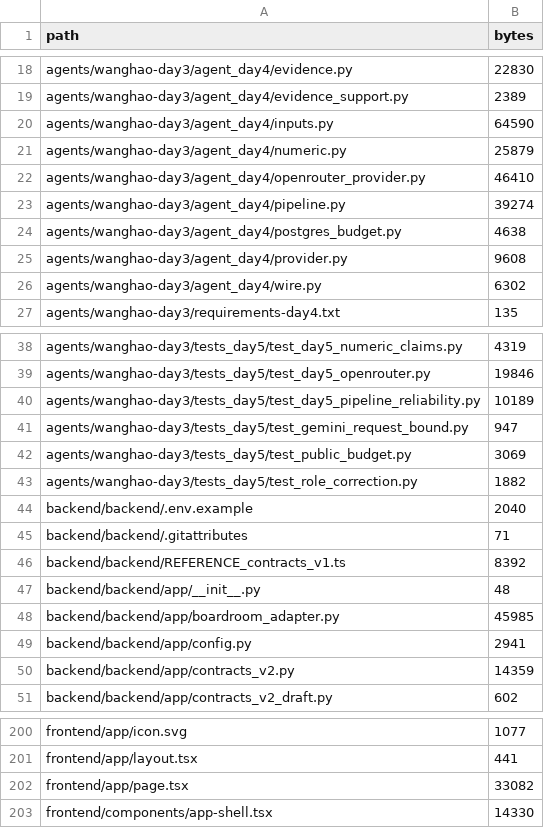
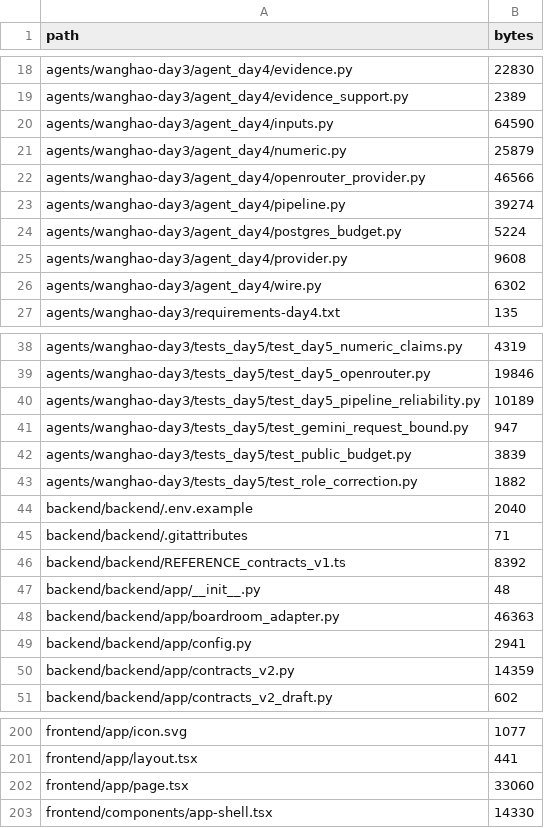
Before and after one commit to Ding-hub6029/Causora, a CSV file: Day5/Causora/PACKAGE_FILE_LIST.csv, drawn as a sheet; only a part is shown, gaps mark what is left out.

```diff
--- a/Day5/Causora/PACKAGE_FILE_LIST.csv
+++ b/Day5/Causora/PACKAGE_FILE_LIST.csv
@@ -21,5 +21,5 @@ agents/wanghao-day3/agent_day4/inputs.py,64590
 agents/wanghao-day3/agent_day4/numeric.py,25879
-agents/wanghao-day3/agent_day4/openrouter_provider.py,46410
+agents/wanghao-day3/agent_day4/openrouter_provider.py,46566
 agents/wanghao-day3/agent_day4/pipeline.py,39274
-agents/wanghao-day3/agent_day4/postgres_budget.py,4638
+agents/wanghao-day3/agent_day4/postgres_budget.py,5224
 agents/wanghao-day3/agent_day4/provider.py,9608
@@ -41,3 +41,3 @@ agents/wanghao-day3/tests_day5/test_day5_pipeline_reliability.py,10189
 agents/wanghao-day3/tests_day5/test_gemini_request_bound.py,947
-agents/wanghao-day3/tests_day5/test_public_budget.py,3069
+agents/wanghao-day3/tests_day5/test_public_budget.py,3839
 agents/wanghao-day3/tests_day5/test_role_correction.py,1882
@@ -47,3 +47,3 @@ backend/backend/REFERENCE_contracts_v1.ts,8392
 backend/backend/app/__init__.py,48
-backend/backend/app/boardroom_adapter.py,45985
+backend/backend/app/boardroom_adapter.py,46363
 backend/backend/app/config.py,2941
@@ -201,3 +201,3 @@ frontend/app/icon.svg,1077
 frontend/app/layout.tsx,441
-frontend/app/page.tsx,33082
+frontend/app/page.tsx,33060
 frontend/components/app-shell.tsx,14330
```
Also changed, not shown: 6 other files.
